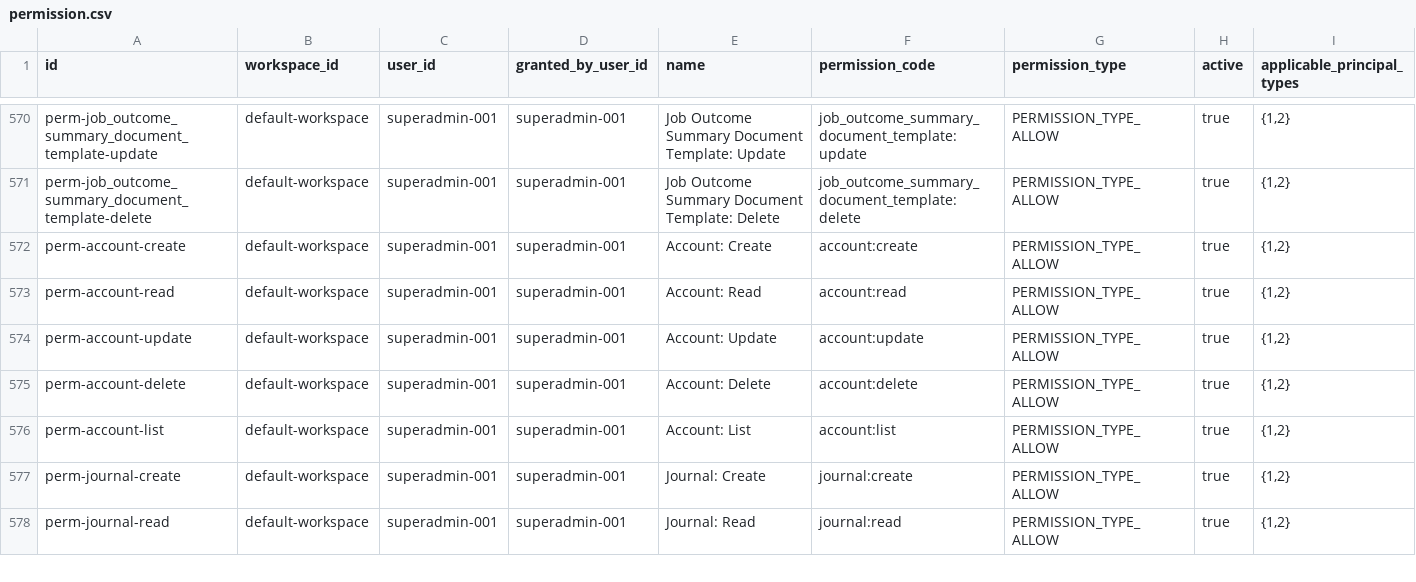
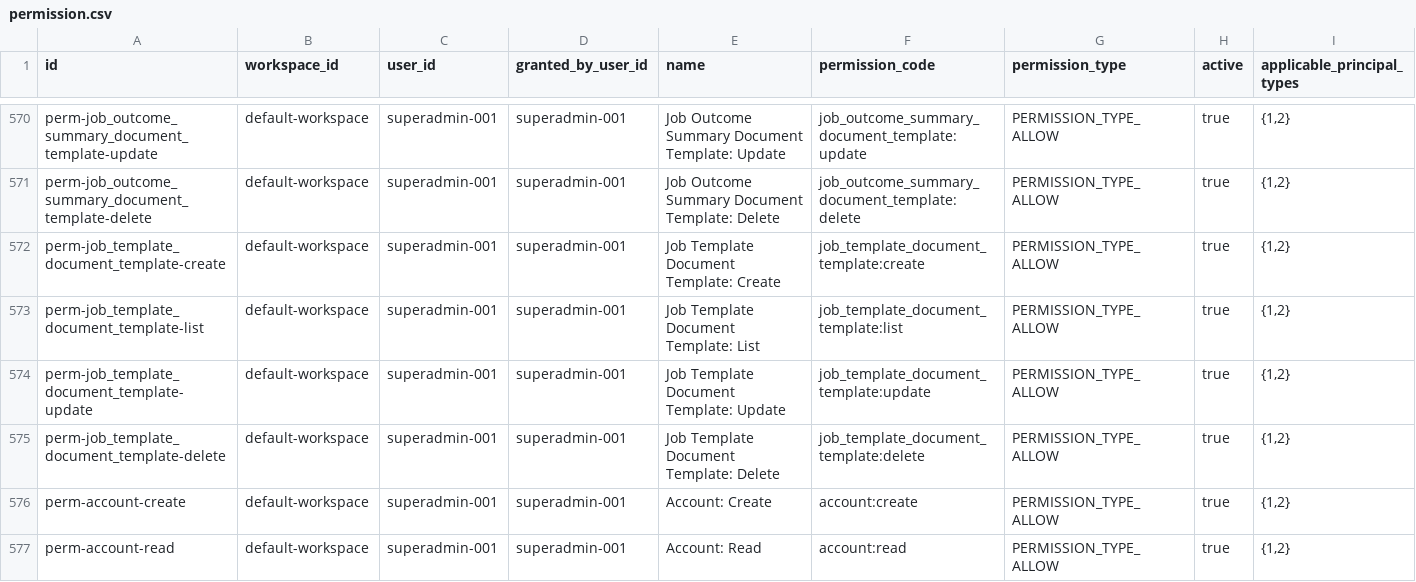
Before and after one commit to erniealice/copya, a CSV file: seeds/general/permission.csv, drawn as a sheet; only a part is shown, gaps mark what is left out; the shorter side is filled out with more unchanged rows; the diff names each change by its address in the sheet, - before the commit and + after, or states it on an @@ line.

Commit message:
20260720: Add job_template_document_template permission catalog and role-admin grants

```diff
--- a/seeds/general/permission.csv
+++ b/seeds/general/permission.csv
+row 572: perm-job_template_document_template-create | default-workspace | superadmin-001 | superadmin-001 | Job Template Document Template: Create | job_template_document_template:create | PERMISSION_TYPE_ALLOW | true | {1,2}
+row 573: perm-job_template_document_template-list | default-workspace | superadmin-001 | superadmin-001 | Job Template Document Template: List | job_template_document_template:list | PERMISSION_TYPE_ALLOW | true | {1,2}
+row 574: perm-job_template_document_template-update | default-workspace | superadmin-001 | superadmin-001 | Job Template Document Template: Update | job_template_document_template:update | PERMISSION_TYPE_ALLOW | true | {1,2}
+row 575: perm-job_template_document_template-delete | default-workspace | superadmin-001 | superadmin-001 | Job Template Document Template: Delete | job_template_document_template:delete | PERMISSION_TYPE_ALLOW | true | {1,2}
```
Also changed, not shown: seeds/general/role_permission.csv.
